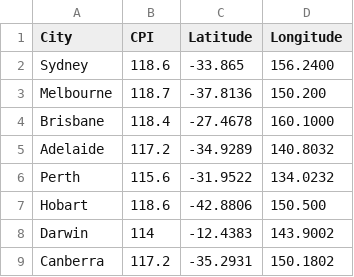
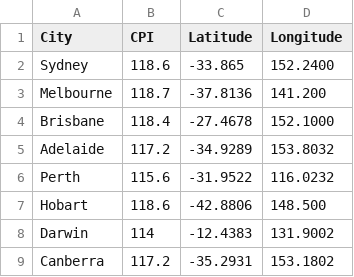
Before and after one commit to Tigerwoods0001/Data-Vis-II, a CSV file: Dataset2.csv, drawn as a sheet.

Commit message:
Update Dataset2.csv

```diff
--- a/Dataset2.csv
+++ b/Dataset2.csv
@@ -1,9 +1,9 @@
 City,CPI,Latitude,Longitude
- Sydney ,118.6,-33.865,156.2400
-  Melbourne ,118.7,-37.8136,150.200
-Brisbane ,118.4,-27.4678,160.1000
-Adelaide ,117.2,-34.9289,140.8032
- Perth ,115.6,-31.9522,134.0232
- Hobart ,118.6,-42.8806,150.500
-Darwin ,114,-12.4383,143.9002
-Canberra ,117.2,-35.2931,150.1802
+ Sydney ,118.6,-33.865,152.2400
+  Melbourne ,118.7,-37.8136,141.200
+Brisbane ,118.4,-27.4678,152.1000
+Adelaide ,117.2,-34.9289,153.8032
+ Perth ,115.6,-31.9522,116.0232
+ Hobart ,118.6,-42.8806,148.500
+Darwin ,114,-12.4383,131.9002
+Canberra ,117.2,-35.2931,153.1802
```
